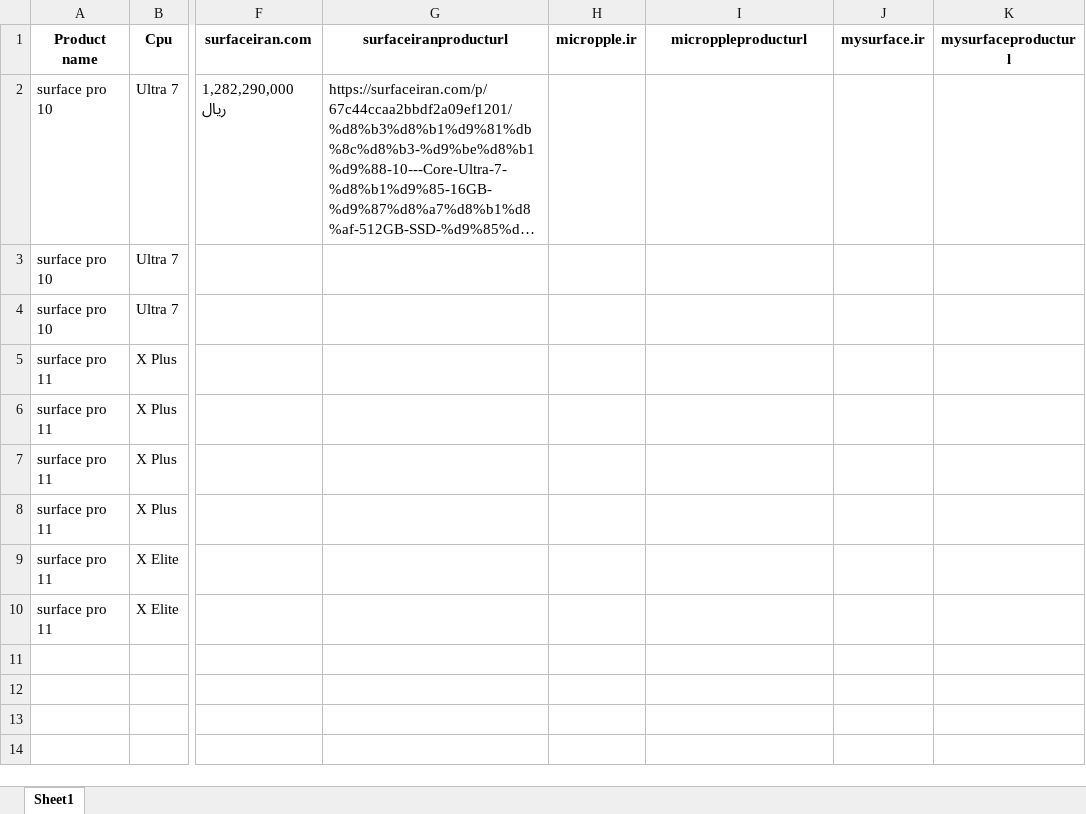
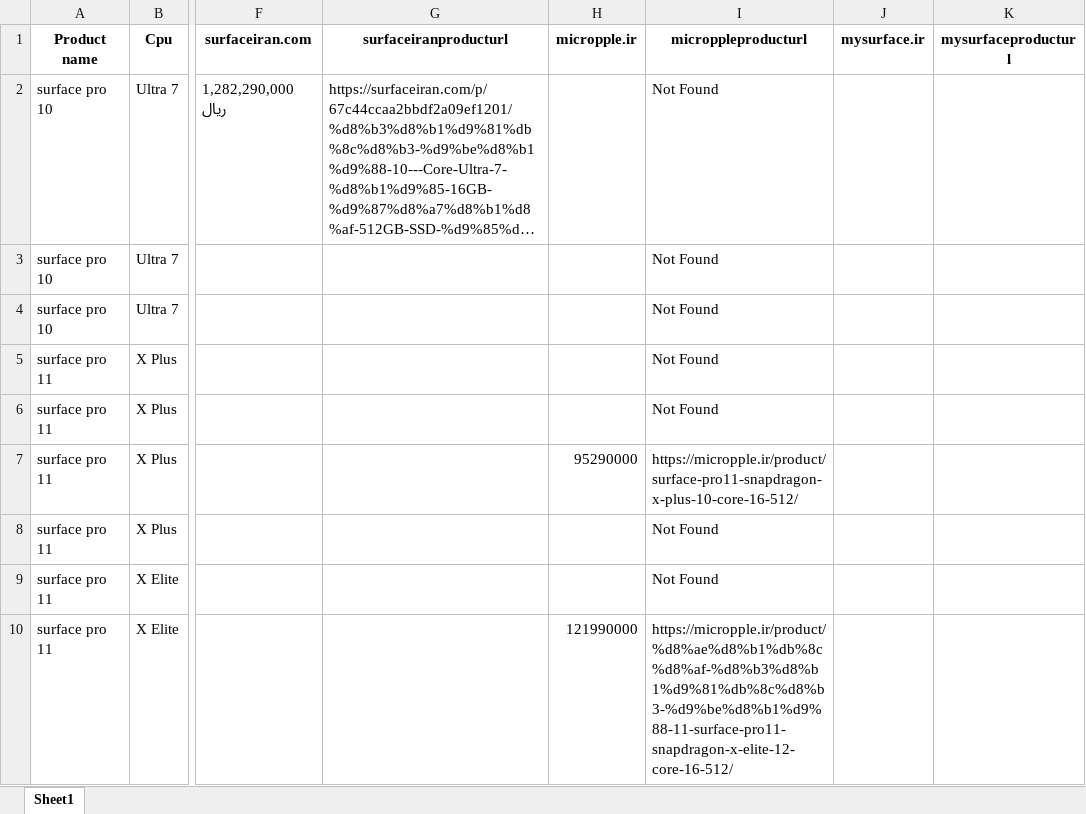
Before and after one commit to shatinz/scrap, an Excel workbook: SampleSites.xlsx, sheet Sheet1, drawn as a sheet; only a part is shown, gaps mark what is left out; long unchanged cells end in …; values as stored, in another font and other column widths than the file's, no borders; the diff names each change by its address in the sheet, - before the commit and + after, or states it on an @@ line.

```diff
--- a/SampleSites.xlsx (sheet Sheet1)
+++ b/SampleSites.xlsx (sheet Sheet1)
-I2:I6 (microppleproducturl): (empty)
+I2:I6 (microppleproducturl): Not Found
-H7 (micropple.ir): (empty)
+H7 (micropple.ir): 95290000
-I7 (microppleproducturl): (empty)
+I7 (microppleproducturl): https://micropple.ir/product/surface-pro11-snapdragon-x-plus-10-core-16-512/
-I8:I9 (microppleproducturl): (empty)
+I8:I9 (microppleproducturl): Not Found
-H10 (micropple.ir): (empty)
+H10 (micropple.ir): 121990000
-I10 (microppleproducturl): (empty)
+I10 (microppleproducturl): https://micropple.ir/product/%d8%ae%d8%b1%db%8c%d8%af-%d8%b3%d8%b1%d9%81%db%8c%d8%b3-%d9%be%d8%b1%d9%88-11-surface-pro11-snapdragon-x-elite-12-core-16-512/
```
Also changed, not shown: 8 other files.
